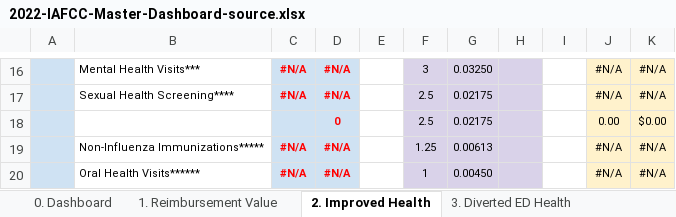
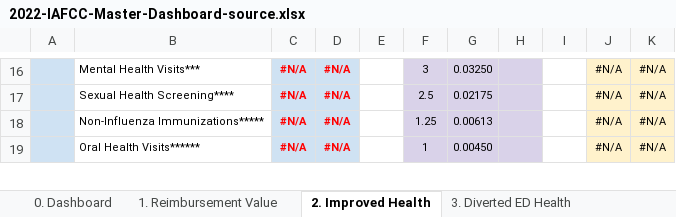
Before and after one commit to alansoetikno/fcc-dashbaord, an Excel workbook: static/2022-IAFCC-Master-Dashboard-source.xlsx, sheet 2. Improved Health, drawn as a sheet; only a part is shown, gaps mark what is left out; values as stored, in another font and other column widths than the file's, no borders; the diff names each change by its address in the sheet, - before the commit and + after, or states it on an @@ line.

```diff
--- a/static/2022-IAFCC-Master-Dashboard-source.xlsx (sheet 2. Improved Health)
+++ b/static/2022-IAFCC-Master-Dashboard-source.xlsx (sheet 2. Improved Health)
-row 18:  |  |  | 0 |  | 2.5 | 0.02175 |  |  | 0.00 | $0.00
```
Also changed, not shown: sheet 0. Dashboard, formulas that keep their value, hidden cells, charts or pictures, static/Overall-Clinic-Dashboard.xlsx, 21 other files.
